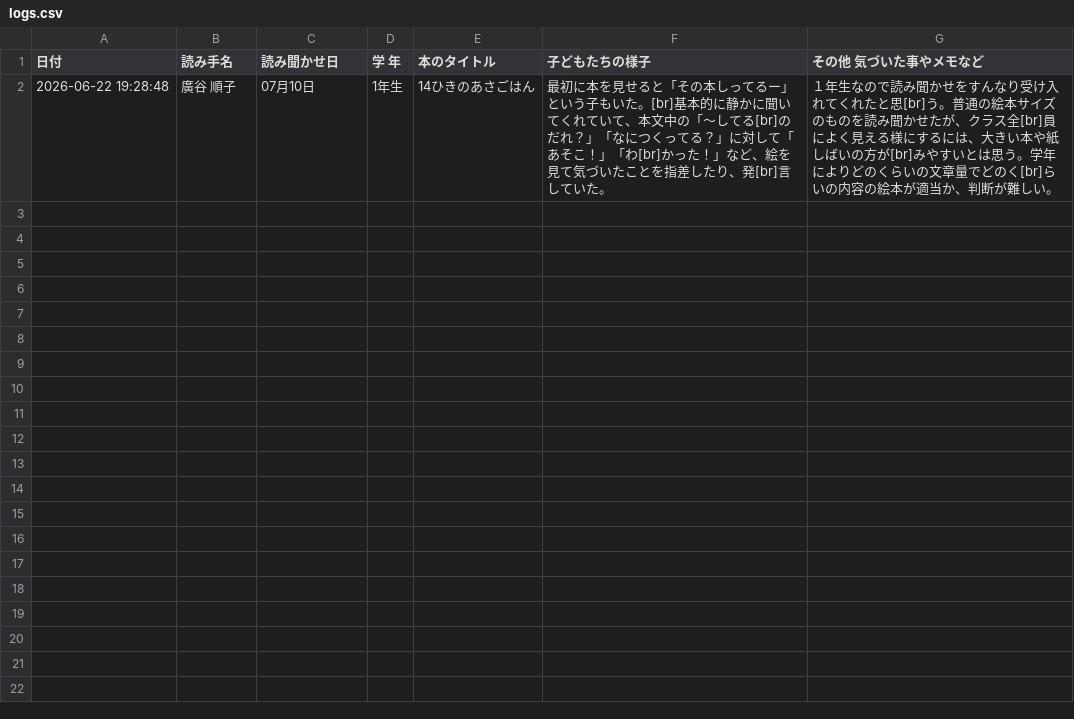
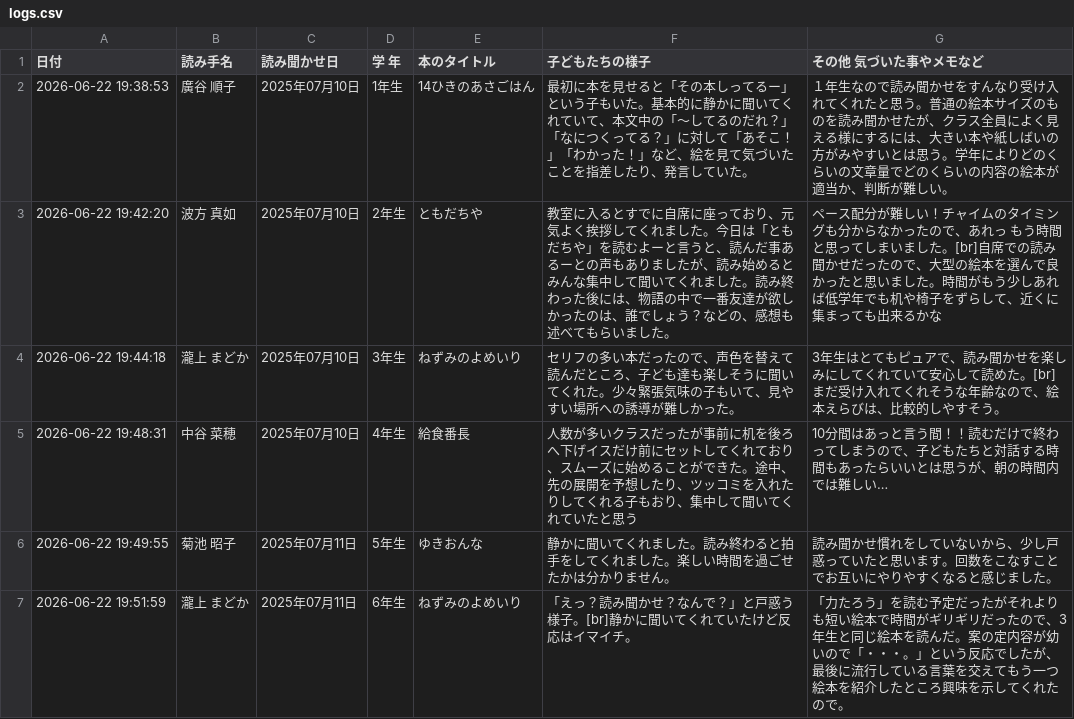
Before and after one commit to nami761/word-scramble, a CSV file: logs.csv, drawn as a sheet.

```diff
--- a/logs.csv
+++ b/logs.csv
@@ -1,2 +1,7 @@
 日付,読み手名,読み聞かせ日,学　年,本のタイトル,子どもたちの様子,その他　気づいた事やメモなど
-2026-06-22 19:28:48,廣谷　順子,07月10日,1年生,14ひきのあさごはん,最初に本を見せると「その本しってるー」という子もいた。[br]基本的に静かに聞いてくれていて、本文中の「〜してる[br]のだれ？」「なにつくってる？」に対して「あそこ！」「わ[br]かった！」など、絵を見て気づいたことを指差したり、発[br]言していた。,１年生なので読み聞かせをすんなり受け入れてくれたと思[br]う。普通の絵本サイズのものを読み聞かせたが、クラス全[br]員によく見える様にするには、大きい本や紙しばいの方が[br]みやすいとは思う。学年によりどのくらいの文章量でどのく[br]らいの内容の絵本が適当か、判断が難しい。
+2026-06-22 19:38:53,廣谷　順子,2025年07月10日,1年生,14ひきのあさごはん,最初に本を見せると「その本しってるー」という子もいた。基本的に静かに聞いてくれていて、本文中の「〜してるのだれ？」「なにつくってる？」に対して「あそこ！」「わかった！」など、絵を見て気づいたことを指差したり、発言していた。,１年生なので読み聞かせをすんなり受け入れてくれたと思う。普通の絵本サイズのものを読み聞かせたが、クラス全員によく見える様にするには、大きい本や紙しばいの方がみやすいとは思う。学年によりどのくらいの文章量でどのくらいの内容の絵本が適当か、判断が難しい。
+2026-06-22 19:42:20,波方　真如,2025年07月10日,2年生,ともだちや,教室に入るとすでに自席に座っており、元気よく挨拶してくれました。今日は「ともだちや」を読むよーと言うと、読んだ事あるーとの声もありましたが、読み始めるとみんな集中して聞いてくれました。読み終わった後には、物語の中で一番友達が欲しかったのは、誰でしょう？などの、感想も述べてもらいました。,ペース配分が難しい！チャイムのタイミングも分からなかったので、あれっ　もう時間　と思ってしまいました。[br]自席での読み聞かせだったので、大型の絵本を選んで良かったと思いました。時間がもう少しあれば低学年でも机や椅子をずらして、近くに集まっても出来るかな
+2026-06-22 19:44:18,瀧上　まどか,2025年07月10日,3年生,ねずみのよめいり,セリフの多い本だったので、声色を替えて読んだところ、子ども達も楽しそうに聞いてくれた。少々緊張気味の子もいて、見やすい場所への誘導が難しかった。,3年生はとてもピュアで、読み聞かせを楽しみにしてくれていて安心して読めた。[br]まだ受け入れてくれそうな年齢なので、絵本えらびは、比較的しやすそう。
+2026-06-22 19:48:31,中谷　菜穂,2025年07月10日,4年生,給食番長,人数が多いクラスだったが事前に机を後ろへ下げイスだけ前にセットしてくれており、スムーズに始めることができた。途中、先の展開を予想したり、ツッコミを入れたりしてくれる子もおり、集中して聞いてくれていたと思う,10分間はあっと言う間！！読むだけで終わってしまうので、子どもたちと対話する時間もあったらいいとは思うが、朝の時間内では難しい…
+2026-06-22 19:49:55,菊池　昭子,2025年07月11日,5年生,ゆきおんな,静かに聞いてくれました。読み終わると拍手をしてくれました。楽しい時間を過ごせたかは分かりません。,読み聞かせ慣れをしていないから、少し戸惑っていたと思います。回数をこなすことでお互いにやりやすくなると感じました。
+2026-06-22 19:51:59,瀧上　まどか,2025年07月11日,6年生,ねずみのよめいり,「えっ？読み聞かせ？なんで？」と戸惑う様子。[br]静かに聞いてくれていたけど反応はイマイチ。,「力たろう」を読む予定だったがそれよりも短い絵本で時間がギリギリだったので、3年生と同じ絵本を読んだ。案の定内容が幼いので「・・・。」という反応でしたが、最後に流行している言葉を交えてもう一つ絵本を紹介したところ興味を示してくれたので。
```
